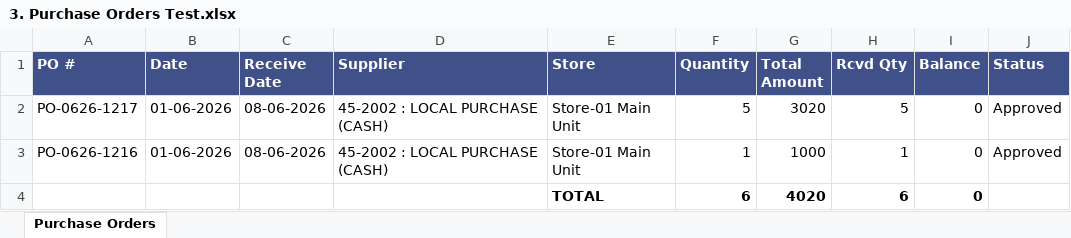
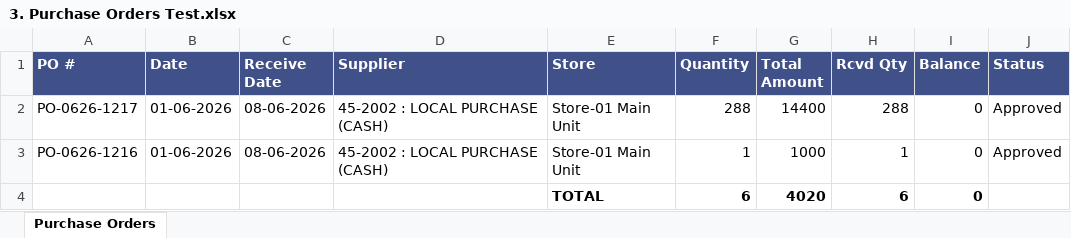
Before and after one commit to aadilfca/Data-Analyst, an Excel workbook: uploads/3. Purchase Orders Test.xlsx, sheet Purchase Orders, drawn as a sheet; values as stored, in another font and other column widths than the file's, no borders; the diff names each change by its address in the sheet, - before the commit and + after, or states it on an @@ line.

```diff
--- a/uploads/3. Purchase Orders Test.xlsx (sheet Purchase Orders)
+++ b/uploads/3. Purchase Orders Test.xlsx (sheet Purchase Orders)
-F2 (Quantity): 5
+F2 (Quantity): 288
-G2 (Total Amount): 3020
+G2 (Total Amount): 14400
-H2 (Rcvd Qty): 5
+H2 (Rcvd Qty): 288
```
Also changed, not shown: uploads/2. purchase demands Test.xlsx, uploads/4. Gate Pass Test.xlsx, 5 other files.
